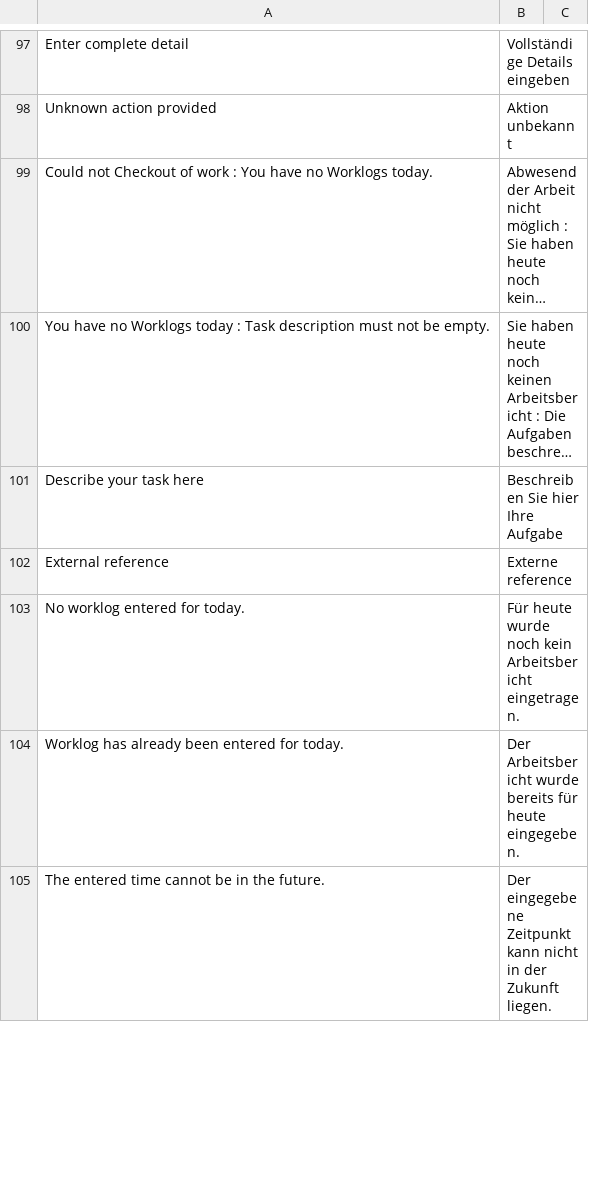
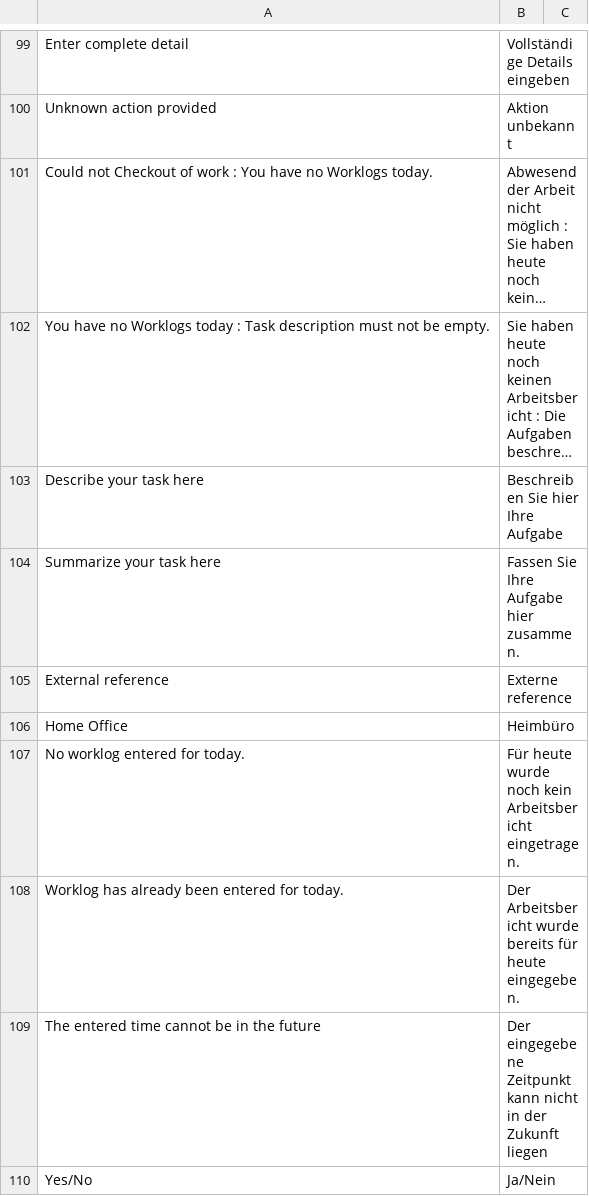
Before and after one commit to Neo-Atlas/erpnext_hr_time, a CSV file: hr_time/translations/de.csv, drawn as a sheet; only a part is shown, gaps mark what is left out; long unchanged cells end in …; addresses are those after the commit; the diff covers the shown part only; the diff names each change by its address in the sheet, - before the commit and + after, or states it on an @@ line.

Commit message:
#31 Added 'is_home_office' field to Worklog doctype, enhanced frontend implementation (preference storage, validation, UI)

```diff
--- a/hr_time/translations/de.csv
+++ b/hr_time/translations/de.csv
+row 104: Summarize your task here | Fassen Sie Ihre Aufgabe hier zusammen.
+row 106: Home Office | Heimbüro
-A109: The entered time cannot be in the future.
+A109: The entered time cannot be in the future
-B109: …der Zukunft liegen.
+B109: …der Zukunft liegen
+row 110: Yes/No | Ja/Nein
```
Also changed, not shown: 8 added rows and 1 edited cell elsewhere in this file, 18 other files.
